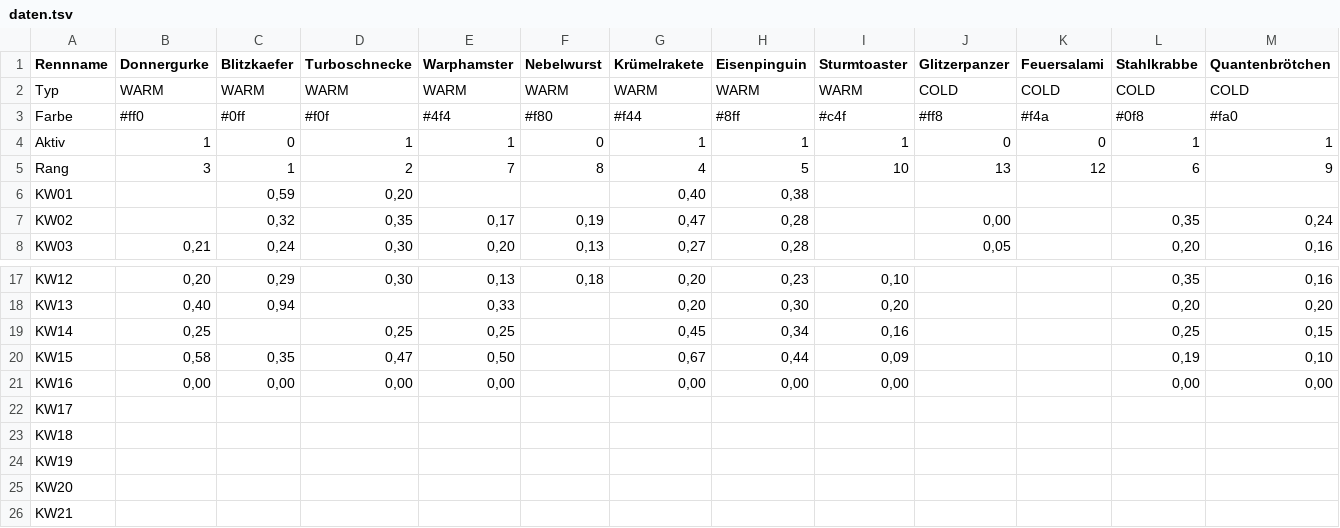
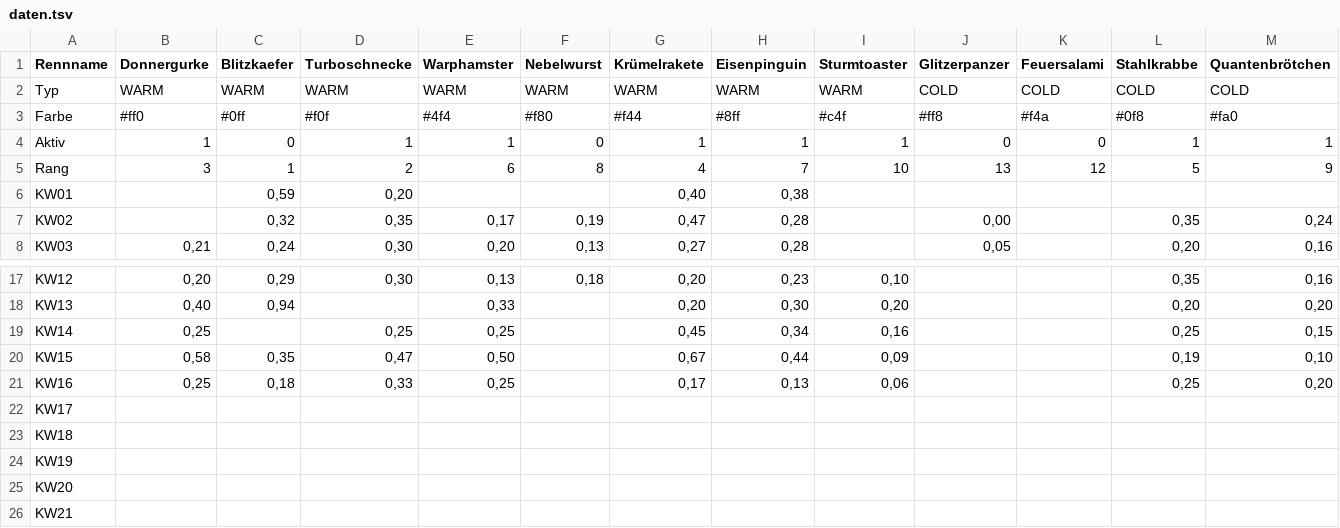
Before and after one commit to christianknoll-create/workflows, a TSV file: daten.tsv, drawn as a sheet; only a part is shown, gaps mark what is left out; the diff names each change by its address in the sheet, - before the commit and + after, or states it on an @@ line.

```diff
--- a/daten.tsv
+++ b/daten.tsv
-E5 (Warphamster): 7
+E5 (Warphamster): 6
-H5 (Eisenpinguin): 5
+H5 (Eisenpinguin): 7
-L5 (Stahlkrabbe): 6
+L5 (Stahlkrabbe): 5
-B21 (Donnergurke): 0,00
+B21 (Donnergurke): 0,25
-C21 (Blitzkaefer): 0,00
+C21 (Blitzkaefer): 0,18
-D21 (Turboschnecke): 0,00
+D21 (Turboschnecke): 0,33
-E21 (Warphamster): 0,00
+E21 (Warphamster): 0,25
-G21 (Krümelrakete): 0,00
+G21 (Krümelrakete): 0,17
-H21 (Eisenpinguin): 0,00
+H21 (Eisenpinguin): 0,13
-I21 (Sturmtoaster): 0,00
+I21 (Sturmtoaster): 0,06
-L21 (Stahlkrabbe): 0,00
+L21 (Stahlkrabbe): 0,25
-M21 (Quantenbrötchen): 0,00
+M21 (Quantenbrötchen): 0,20
```
